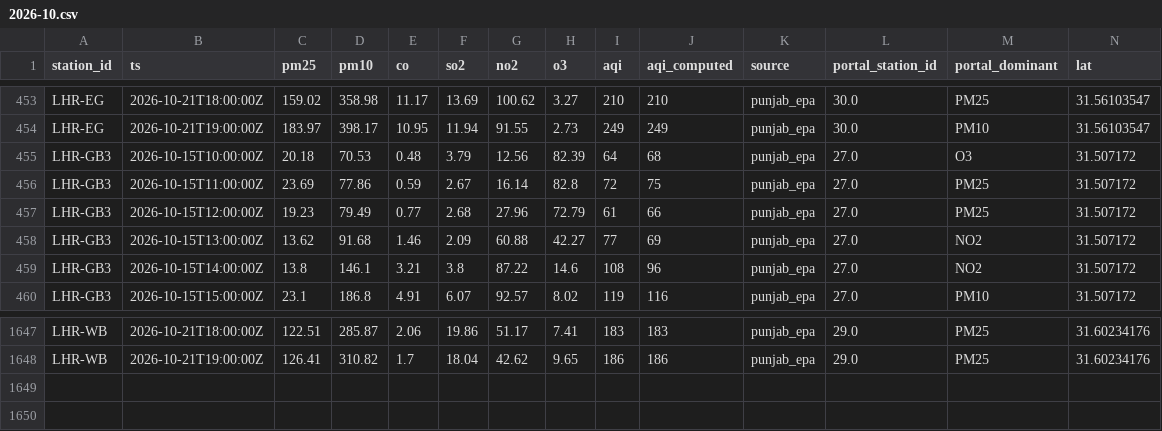
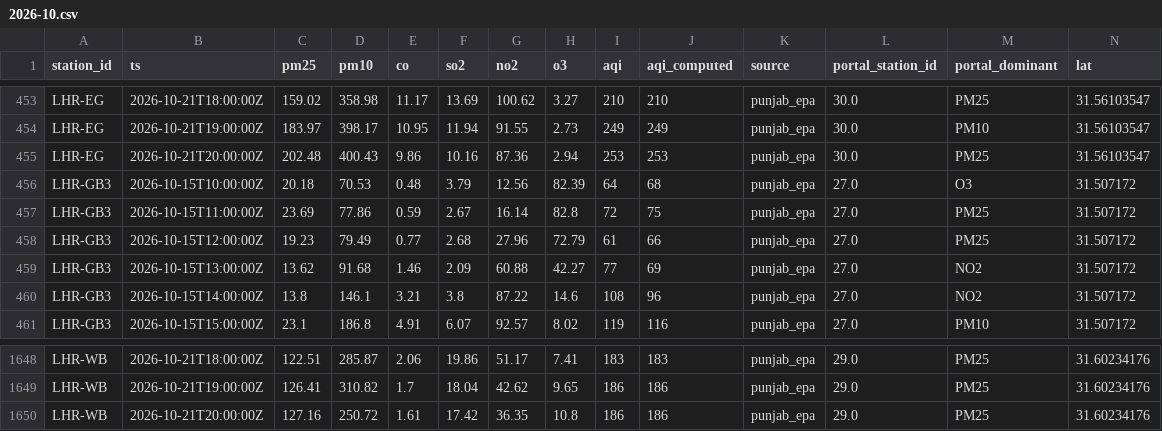
Before and after one commit to Xftab/airlume, a CSV file: data/archive/readings/punjab_epa/2026-10.csv, drawn as a sheet; only a part is shown, gaps mark what is left out; rows hold the shown columns only; the diff names each change by its address in the sheet, - before the commit and + after, or states it on an @@ line.

Commit message:
data: hourly collection 2026-10-21T20:40Z

```diff
--- a/data/archive/readings/punjab_epa/2026-10.csv
+++ b/data/archive/readings/punjab_epa/2026-10.csv
+row 455: LHR-EG | 2026-10-21T20:00:00Z | 202.48 | 400.43 | 9.86 | 10.16 | 87.36 | 2.94 | 253 | 253 | punjab_epa | 30.0 | PM25 | 31.56103547
+row 1650: LHR-WB | 2026-10-21T20:00:00Z | 127.16 | 250.72 | 1.61 | 17.42 | 36.35 | 10.8 | 186 | 186 | punjab_epa | 29.0 | PM25 | 31.60234176
```
Also changed, not shown: data/archive/city_hourly/punjab_epa/2026-10.csv, data/archive/forecasts/punjab_epa_forecast/2026-10.csv.
